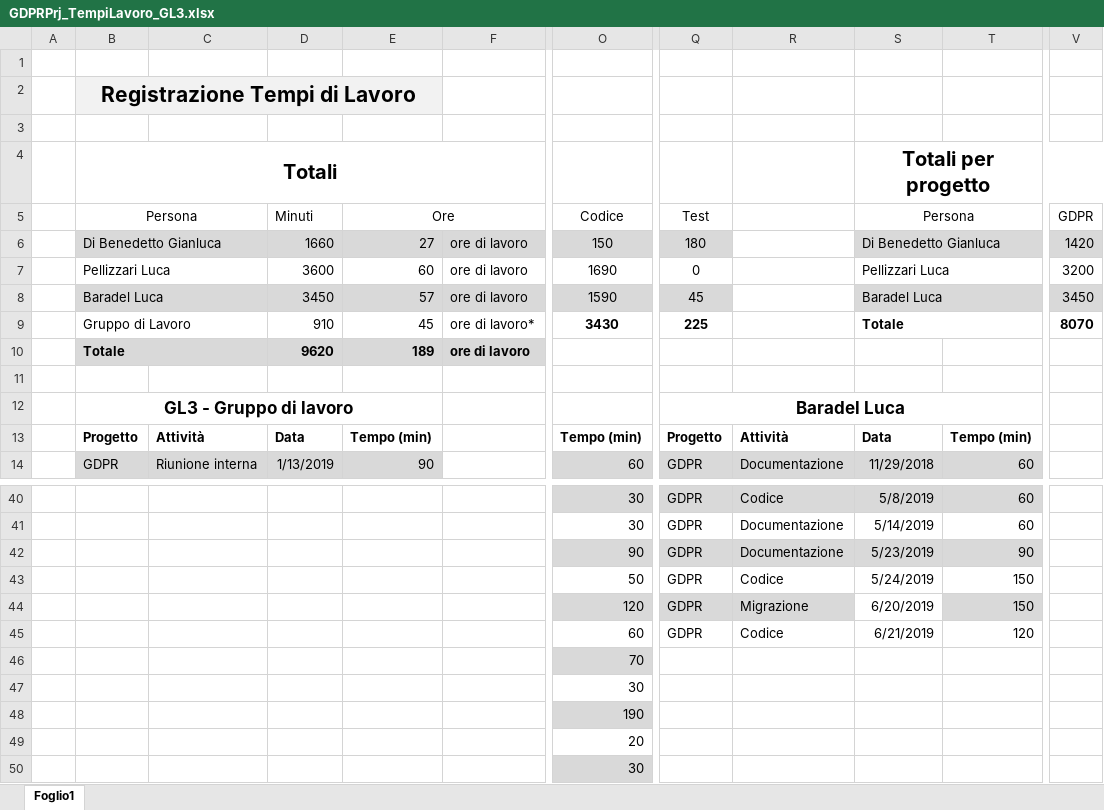
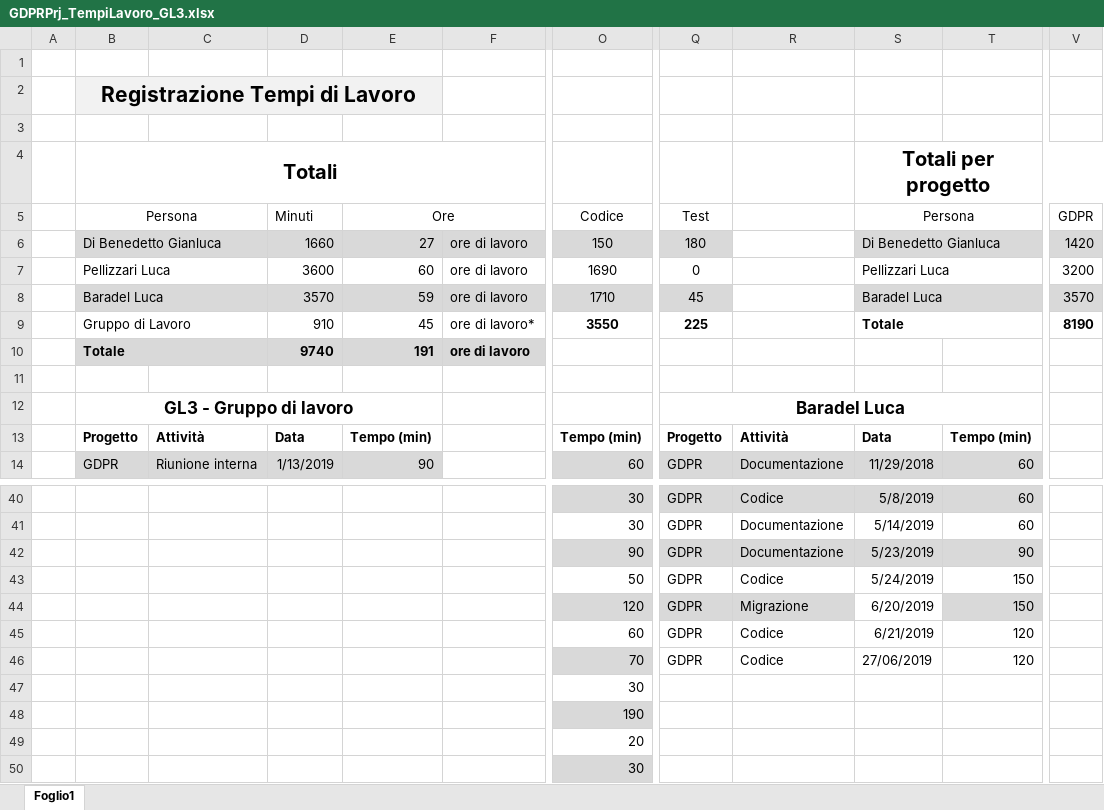
Before and after one commit to GL3-IngegneriaDelSoftware2/GDPRProject, an Excel workbook: Documentazione/GDPRPrj_TempiLavoro/GDPRPrj_TempiLavoro_GL3.xlsx, sheet Foglio1, drawn as a sheet; only a part is shown, gaps mark what is left out; values as stored, in another font and other column widths than the file's, no borders; the diff names each change by its address in the sheet, - before the commit and + after, or states it on an @@ line.

Commit message:
Update tempi

```diff
--- a/Documentazione/GDPRPrj_TempiLavoro/GDPRPrj_TempiLavoro_GL3.xlsx (sheet Foglio1)
+++ b/Documentazione/GDPRPrj_TempiLavoro/GDPRPrj_TempiLavoro_GL3.xlsx (sheet Foglio1)
-D8 (Minuti): 3450
+D8 (Minuti): 3570
-E8 (Ore): 57
+E8 (Ore): 59
-O8 (Codice): 1590
+O8 (Codice): 1710
-V8 (GDPR): 3450
+V8 (GDPR): 3570
-O9 (Codice): 3430
+O9 (Codice): 3550
-V9 (GDPR): 8070
+V9 (GDPR): 8190
-D10 (Minuti): 9620
+D10 (Minuti): 9740
-E10 (Ore): 189
+E10 (Ore): 191
-Q46 (Test): (empty)
+Q46 (Test): GDPR
-R46: (empty)
+R46: Codice
-S46 (Persona): (empty)
+S46 (Persona): 27/06/2019
-T46: (empty)
+T46: 120
```
